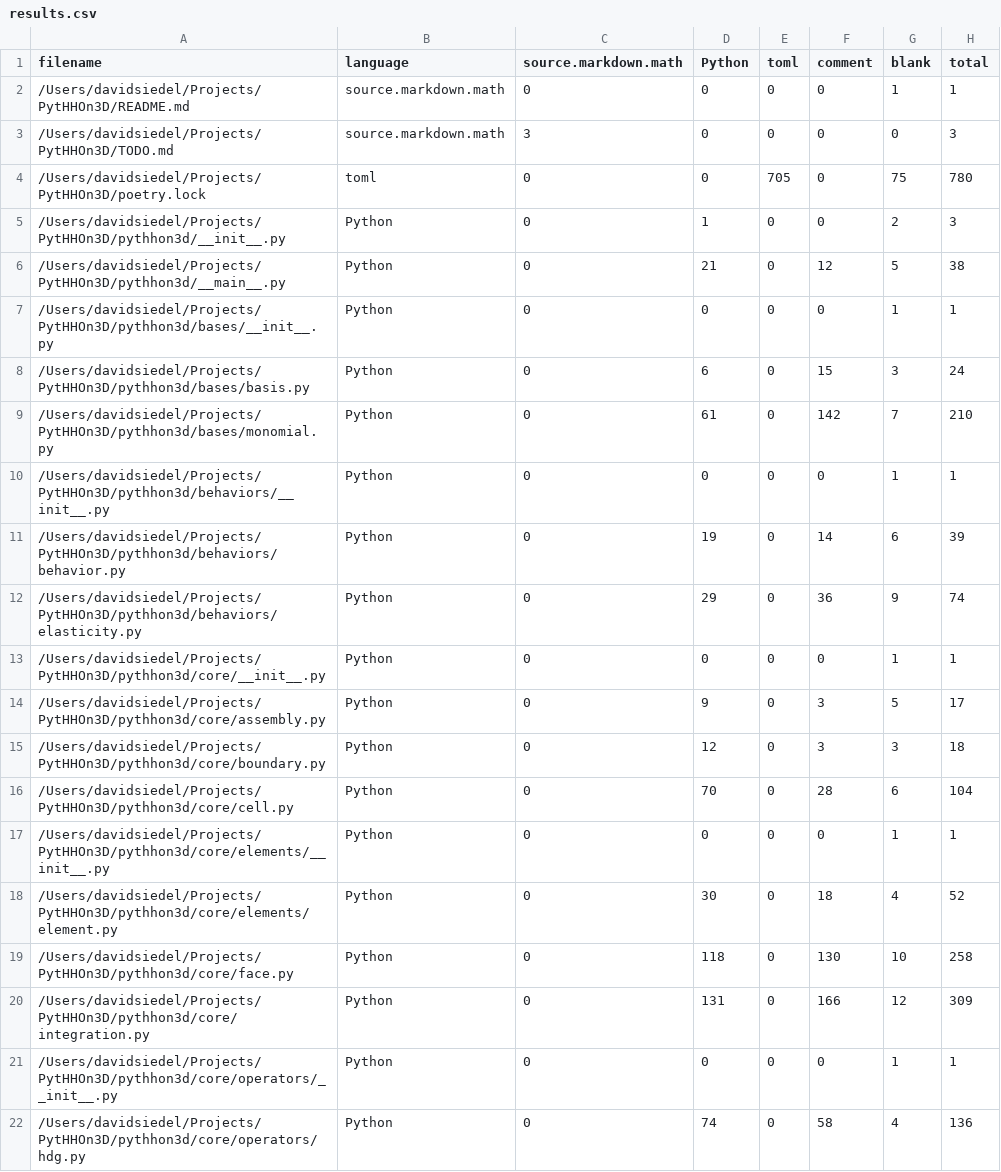
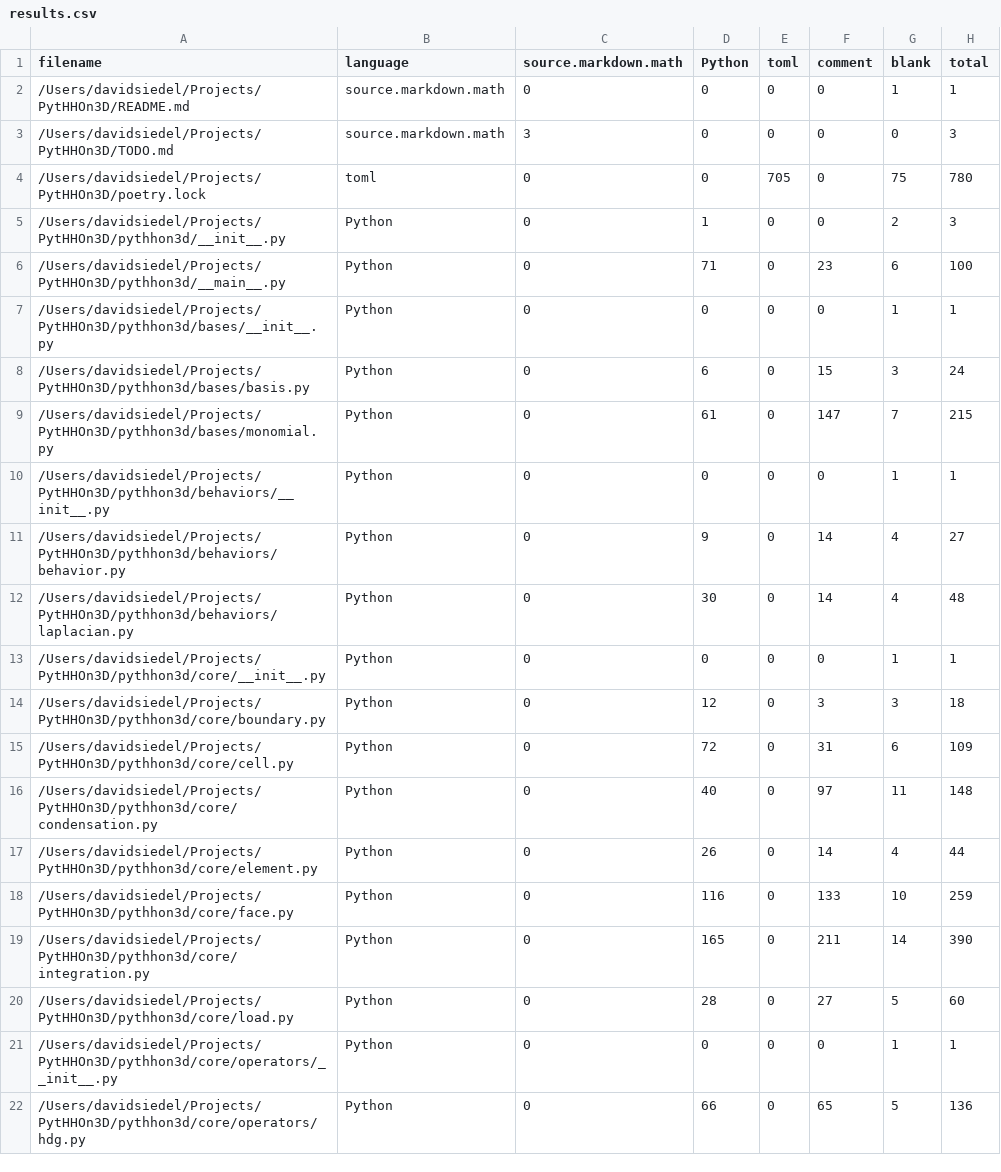
Before and after one commit to davidsiedel/PytHHOn3D, a CSV file: .VSCodeCounter/results.csv, drawn as a sheet; only a part is shown; the diff covers the shown part only.

Commit message:
Developping the main and pythhon3d files

```diff
--- a/.VSCodeCounter/results.csv
+++ b/.VSCodeCounter/results.csv
@@ -5,18 +5,18 @@
 "/Users/davidsiedel/Projects/PytHHOn3D/pythhon3d/__init__.py", "Python", 0, 1, 0, 0, 2, 3
-"/Users/davidsiedel/Projects/PytHHOn3D/pythhon3d/__main__.py", "Python", 0, 21, 0, 12, 5, 38
+"/Users/davidsiedel/Projects/PytHHOn3D/pythhon3d/__main__.py", "Python", 0, 71, 0, 23, 6, 100
 "/Users/davidsiedel/Projects/PytHHOn3D/pythhon3d/bases/__init__.py", "Python", 0, 0, 0, 0, 1, 1
 "/Users/davidsiedel/Projects/PytHHOn3D/pythhon3d/bases/basis.py", "Python", 0, 6, 0, 15, 3, 24
-"/Users/davidsiedel/Projects/PytHHOn3D/pythhon3d/bases/monomial.py", "Python", 0, 61, 0, 142, 7, 210
+"/Users/davidsiedel/Projects/PytHHOn3D/pythhon3d/bases/monomial.py", "Python", 0, 61, 0, 147, 7, 215
 "/Users/davidsiedel/Projects/PytHHOn3D/pythhon3d/behaviors/__init__.py", "Python", 0, 0, 0, 0, 1, 1
-"/Users/davidsiedel/Projects/PytHHOn3D/pythhon3d/behaviors/behavior.py", "Python", 0, 19, 0, 14, 6, 39
-"/Users/davidsiedel/Projects/PytHHOn3D/pythhon3d/behaviors/elasticity.py", "Python", 0, 29, 0, 36, 9, 74
+"/Users/davidsiedel/Projects/PytHHOn3D/pythhon3d/behaviors/behavior.py", "Python", 0, 9, 0, 14, 4, 27
+"/Users/davidsiedel/Projects/PytHHOn3D/pythhon3d/behaviors/laplacian.py", "Python", 0, 30, 0, 14, 4, 48
 "/Users/davidsiedel/Projects/PytHHOn3D/pythhon3d/core/__init__.py", "Python", 0, 0, 0, 0, 1, 1
-"/Users/davidsiedel/Projects/PytHHOn3D/pythhon3d/core/assembly.py", "Python", 0, 9, 0, 3, 5, 17
 "/Users/davidsiedel/Projects/PytHHOn3D/pythhon3d/core/boundary.py", "Python", 0, 12, 0, 3, 3, 18
-"/Users/davidsiedel/Projects/PytHHOn3D/pythhon3d/core/cell.py", "Python", 0, 70, 0, 28, 6, 104
-"/Users/davidsiedel/Projects/PytHHOn3D/pythhon3d/core/elements/__init__.py", "Python", 0, 0, 0, 0, 1, 1
-"/Users/davidsiedel/Projects/PytHHOn3D/pythhon3d/core/elements/element.py", "Python", 0, 30, 0, 18, 4, 52
-"/Users/davidsiedel/Projects/PytHHOn3D/pythhon3d/core/face.py", "Python", 0, 118, 0, 130, 10, 258
-"/Users/davidsiedel/Projects/PytHHOn3D/pythhon3d/core/integration.py", "Python", 0, 131, 0, 166, 12, 309
+"/Users/davidsiedel/Projects/PytHHOn3D/pythhon3d/core/cell.py", "Python", 0, 72, 0, 31, 6, 109
+"/Users/davidsiedel/Projects/PytHHOn3D/pythhon3d/core/condensation.py", "Python", 0, 40, 0, 97, 11, 148
+"/Users/davidsiedel/Projects/PytHHOn3D/pythhon3d/core/element.py", "Python", 0, 26, 0, 14, 4, 44
+"/Users/davidsiedel/Projects/PytHHOn3D/pythhon3d/core/face.py", "Python", 0, 116, 0, 133, 10, 259
+"/Users/davidsiedel/Projects/PytHHOn3D/pythhon3d/core/integration.py", "Python", 0, 165, 0, 211, 14, 390
+"/Users/davidsiedel/Projects/PytHHOn3D/pythhon3d/core/load.py", "Python", 0, 28, 0, 27, 5, 60
 "/Users/davidsiedel/Projects/PytHHOn3D/pythhon3d/core/operators/__init__.py", "Python", 0, 0, 0, 0, 1, 1
-"/Users/davidsiedel/Projects/PytHHOn3D/pythhon3d/core/operators/hdg.py", "Python", 0, 74, 0, 58, 4, 136
+"/Users/davidsiedel/Projects/PytHHOn3D/pythhon3d/core/operators/hdg.py", "Python", 0, 66, 0, 65, 5, 136
```
Also changed, not shown: 6 added rows and 15 edited cells elsewhere in this file, 23 other files.
